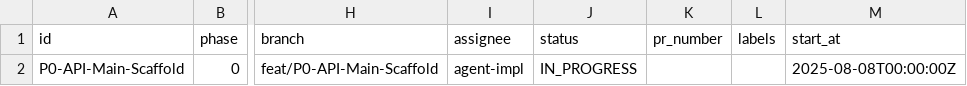
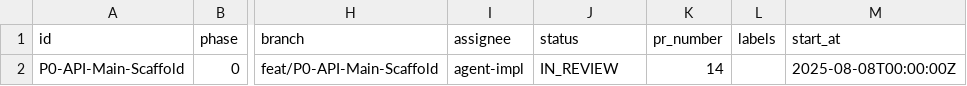
Before and after one commit to yutaro0915/Q-APP-V2, a CSV file: docs/issues_progress_index.csv, drawn as a sheet; only a part is shown, gaps mark what is left out; the diff names each change by its address in the sheet, - before the commit and + after, or states it on an @@ line.

Commit message:
chore: P0-API-Main-Scaffold status=IN_REVIEW, pr_number=14

```diff
--- a/docs/issues_progress_index.csv
+++ b/docs/issues_progress_index.csv
-J2 (status): IN_PROGRESS
+J2 (status): IN_REVIEW
-K2 (pr_number): (empty)
+K2 (pr_number): 14
```
